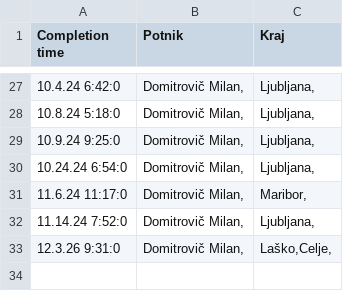
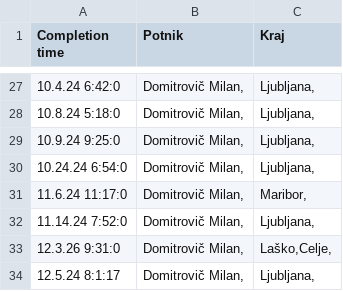
Before and after one commit to SRP-B/dat-za, a CSV file: active.csv, drawn as a sheet; only a part is shown, gaps mark what is left out.

Commit message:
Appv12

```diff
--- a/active.csv
+++ b/active.csv
@@ -33 +33,2 @@
 12.3.26 9:31:0;"Domitrovič Milan,";"Laško,Celje,"
+12.5.24 8:1:17;"Domitrovič Milan,";"Ljubljana,"
```
